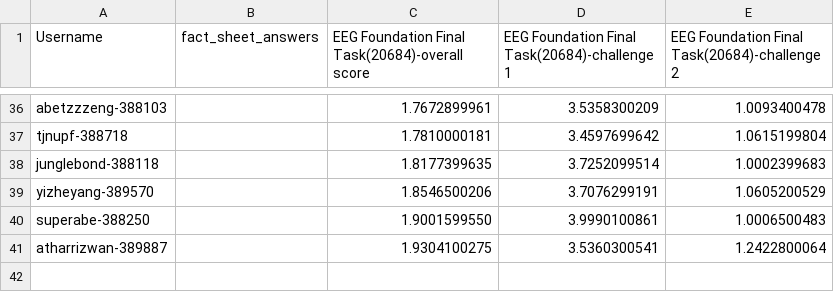
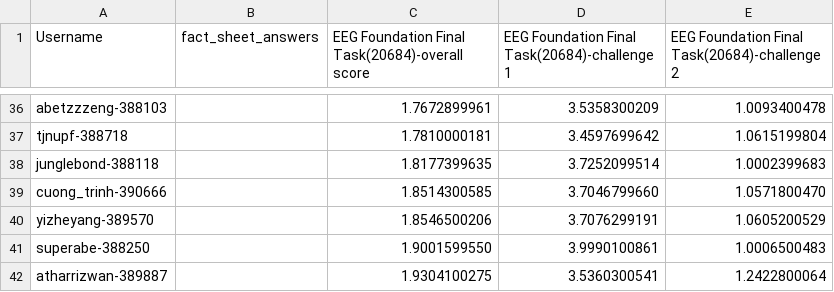
Before and after one commit to eeg2025/eeg2025.github.io, a CSV file: codabench_results/results_phase_16262.csv, drawn as a sheet; only a part is shown, gaps mark what is left out.

```diff
--- a/codabench_results/results_phase_16262.csv
+++ b/codabench_results/results_phase_16262.csv
@@ -38,2 +38,3 @@ tjnupf-388718,,1.7810000181,3.4597699642,1.0615199804
 junglebond-388118,,1.8177399635,3.7252099514,1.0002399683
+cuong_trinh-390666,,1.8514300585,3.7046799660,1.0571800470
 yizheyang-389570,,1.8546500206,3.7076299191,1.0605200529
```
Also changed, not shown: 5 other files.
